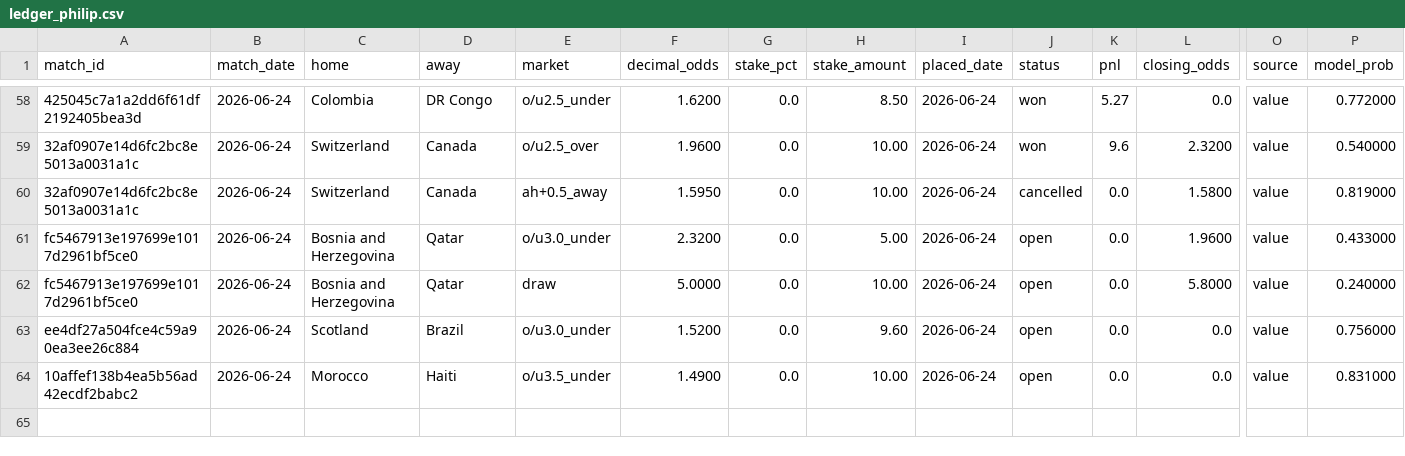
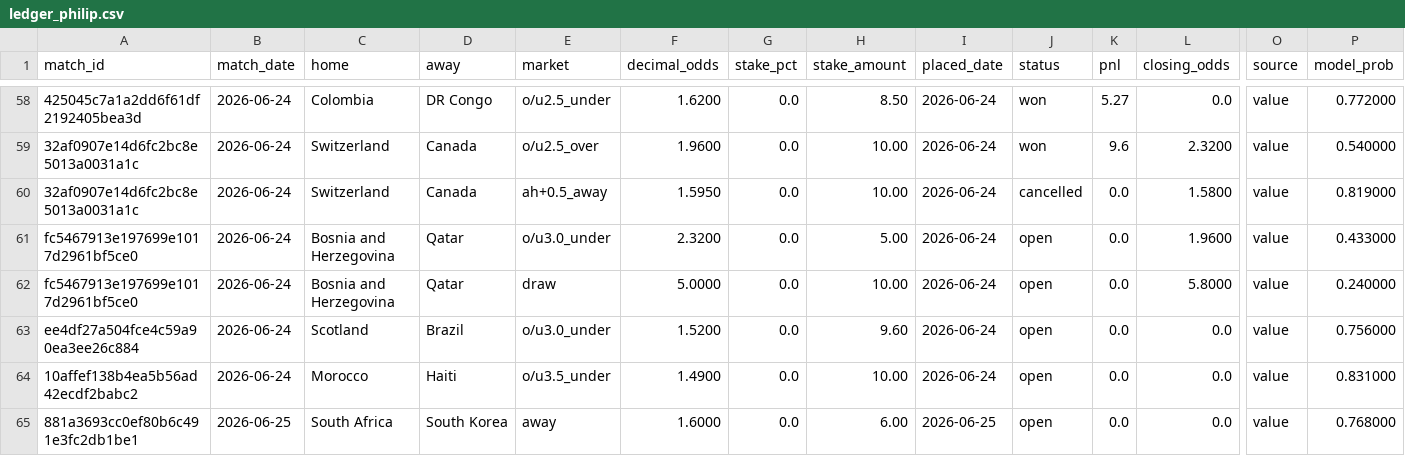
Before and after one commit to Philip3006/sportsbrain, a CSV file: results/ledger_philip.csv, drawn as a sheet; only a part is shown, gaps mark what is left out; rows hold the shown columns only; the diff names each change by its address in the sheet, - before the commit and + after, or states it on an @@ line.

Commit message:
auto: ledger sync 1 bet(s)

```diff
--- a/results/ledger_philip.csv
+++ b/results/ledger_philip.csv
+row 65: 881a3693cc0ef80b6c491e3fc2db1be1 | 2026-06-25 | South Africa | South Korea | away | 1.6000 | 0.0 | 6.00 | 2026-06-25 | open | 0.0 | 0.0 | value | 0.768000
```
